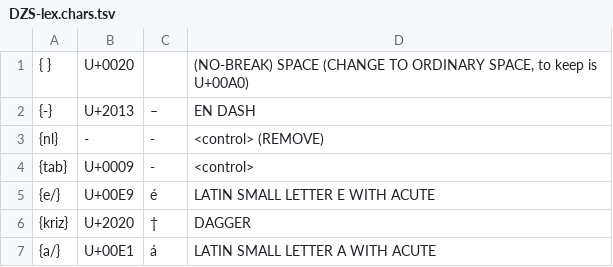
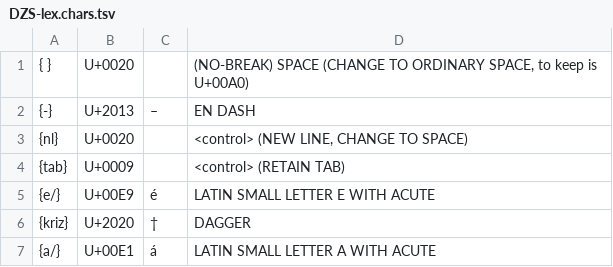
Before and after one commit to clarinsi/DZS-lex, a TSV file: Scripts/DZS-lex.chars.tsv, drawn as a sheet; only a part is shown.

Commit message:
Fix chars and intro

```diff
--- a/Scripts/DZS-lex.chars.tsv
+++ b/Scripts/DZS-lex.chars.tsv
@@ -2,4 +2,4 @@
 {-}	U+2013	–	EN DASH
-{nl}	-	-	<control>  (REMOVE)
-{tab}	U+0009	-	<control>
+{nl}	U+0020	 	<control>  (NEW LINE, CHANGE TO SPACE)
+{tab}	U+0009		<control>  (RETAIN TAB)
 {e/}	U+00E9	é	LATIN SMALL LETTER E WITH ACUTE
```
Also changed, not shown: 1 other file.
